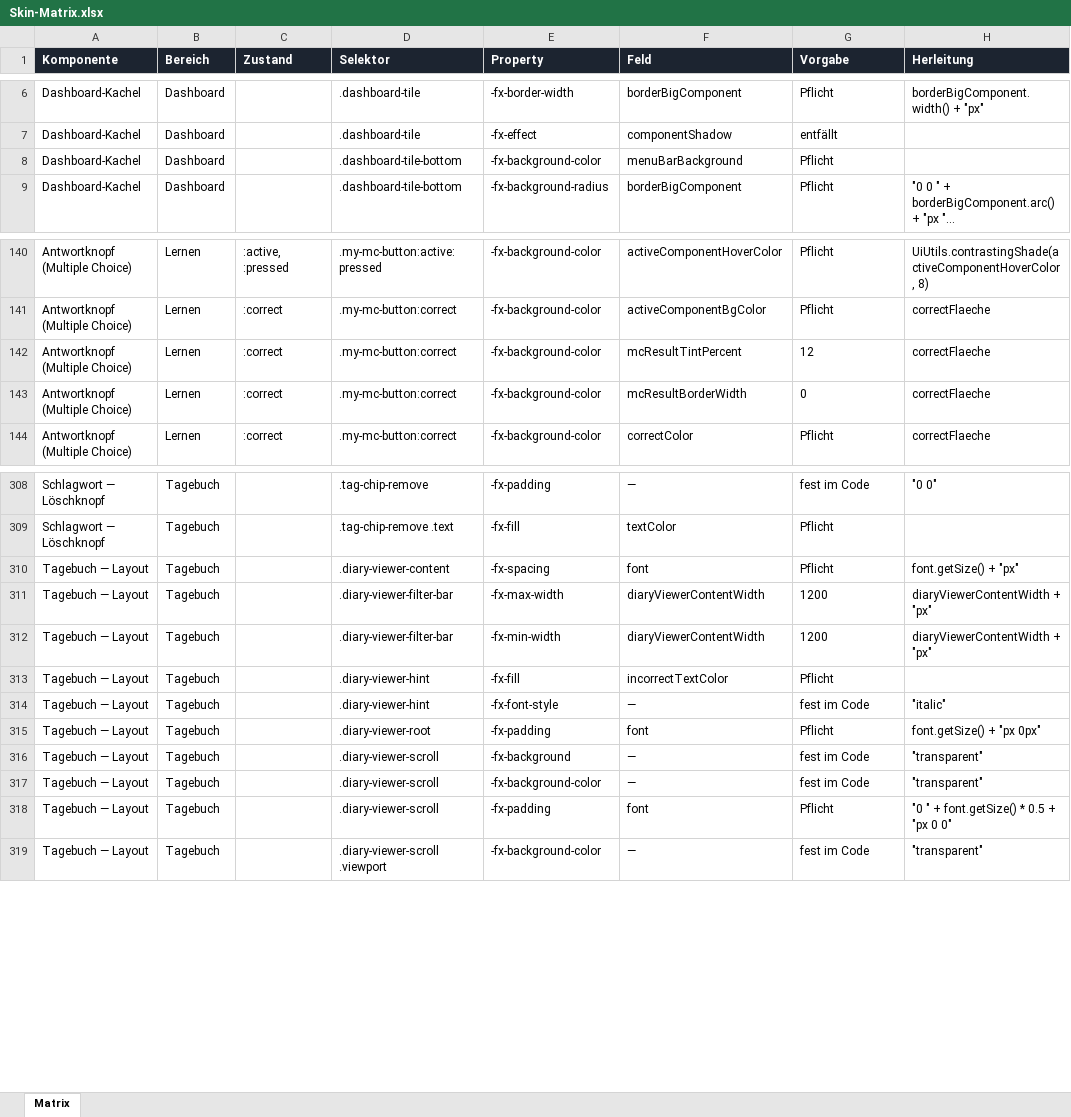
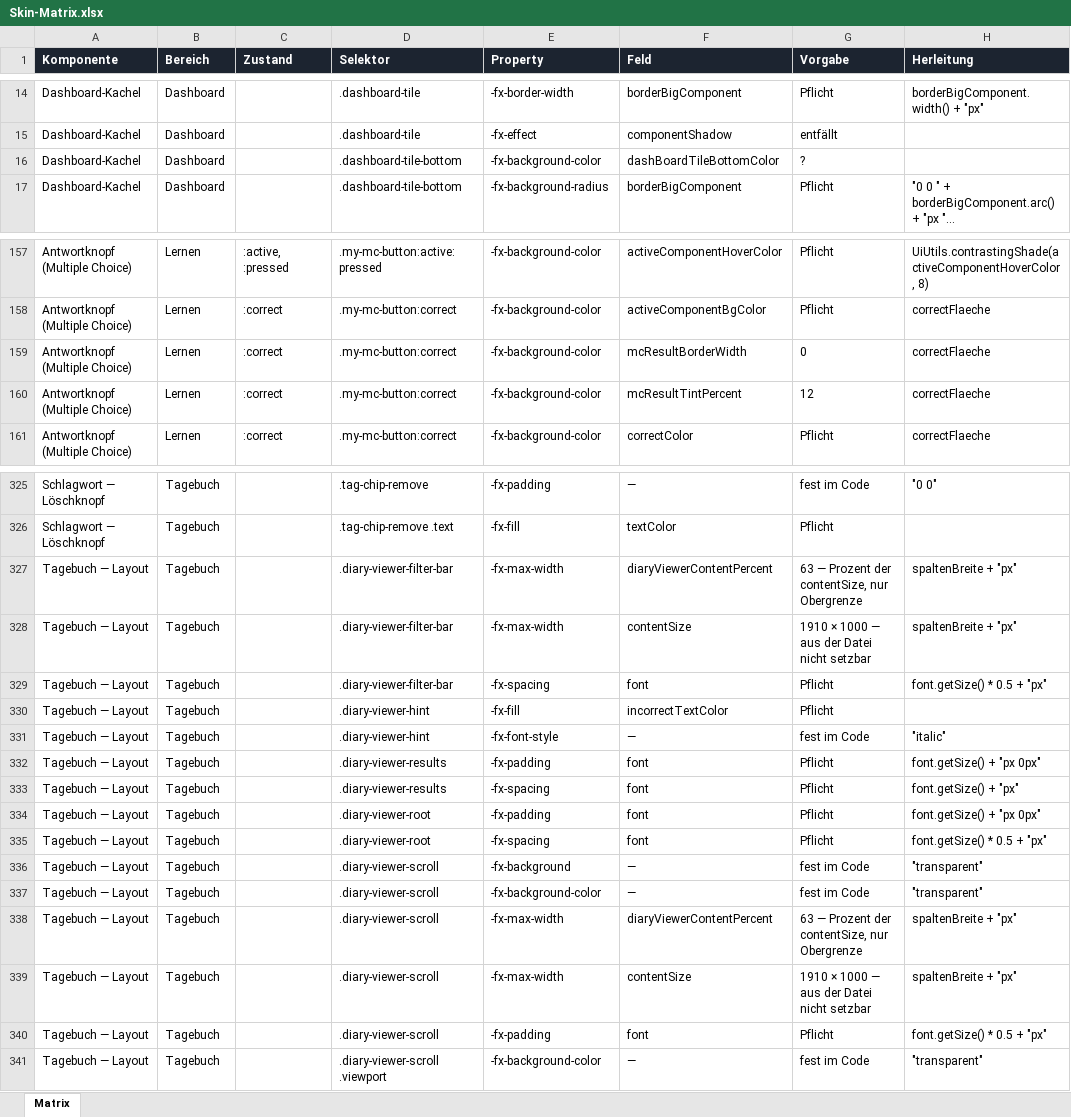
Before and after one commit to Perminides/ThosSuite, an Excel workbook: docs/skin/Skin-Matrix.xlsx, sheet Matrix, drawn as a sheet; only a part is shown, gaps mark what is left out; long unchanged cells end in …; values as stored, in another font and other column widths than the file's, no borders; removed rows and columns are numbered as before the commit, all else as after; the diff covers the shown part only; the diff names each change by its address in the sheet, - before the commit and + after, or states it on an @@ line.

Commit message:
Diary und Movie Viewer angeglichen und aufgeräumt

```diff
--- a/docs/skin/Skin-Matrix.xlsx (sheet Matrix)
+++ b/docs/skin/Skin-Matrix.xlsx (sheet Matrix)
-F16 (Feld): menuBarBackground
+F16 (Feld): dashBoardTileBottomColor
-G16 (Vorgabe): Pflicht
+G16 (Vorgabe): ?
@@ row 143 moved to row 159: Antwortknopf (Multiple Choice) @@
-row 310: Tagebuch — Layout | Tagebuch |  | .diary-viewer-content | -fx-spacing | font | Pflicht | font.getSize() + "px"
-F327 (Feld): diaryViewerContentWidth
+F327 (Feld): diaryViewerContentPercent
-G327 (Vorgabe): 1200
+G327 (Vorgabe): 63 — Prozent der contentSize, nur Obergrenze
-H327:H328 (Herleitung): diaryViewerContentWidth + "px"
+H327:H328 (Herleitung): spaltenBreite + "px"
-E328 (Property): -fx-min-width
+E328 (Property): -fx-max-width
-F328 (Feld): diaryViewerContentWidth
+F328 (Feld): contentSize
-G328 (Vorgabe): 1200
+G328 (Vorgabe): 1910 × 1000 — aus der Datei nicht setzbar
+row 329: Tagebuch — Layout | Tagebuch |  | .diary-viewer-filter-bar | -fx-spacing | font | Pflicht | font.getSize() * 0.5 + "px"
+row 332: Tagebuch — Layout | Tagebuch |  | .diary-viewer-results | -fx-padding | font | Pflicht | font.getSize() + "px 0px"
+row 333: Tagebuch — Layout | Tagebuch |  | .diary-viewer-results | -fx-spacing | font | Pflicht | font.getSize() + "px"
+row 335: Tagebuch — Layout | Tagebuch |  | .diary-viewer-root | -fx-spacing | font | Pflicht | font.getSize() * 0.5 + "px"
+row 338: Tagebuch — Layout | Tagebuch |  | .diary-viewer-scroll | -fx-max-width | diaryViewerContentPercent | 63 — Prozent der contentSize, nur Obergrenze | spaltenBreite + "px"
+row 339: Tagebuch — Layout | Tagebuch |  | .diary-viewer-scroll | -fx-max-width | contentSize | 1910 × 1000 — aus der Datei nicht setzbar | spaltenBreite + "px"
-H340 (Herleitung): "0 " + font.getSize() * 0.5 + "px 0 0"
+H340 (Herleitung): font.getSize() * 0.5 + "px"
```
Also changed, not shown: 17 added rows and 1 moved row elsewhere in this sheet, 14 other files.
